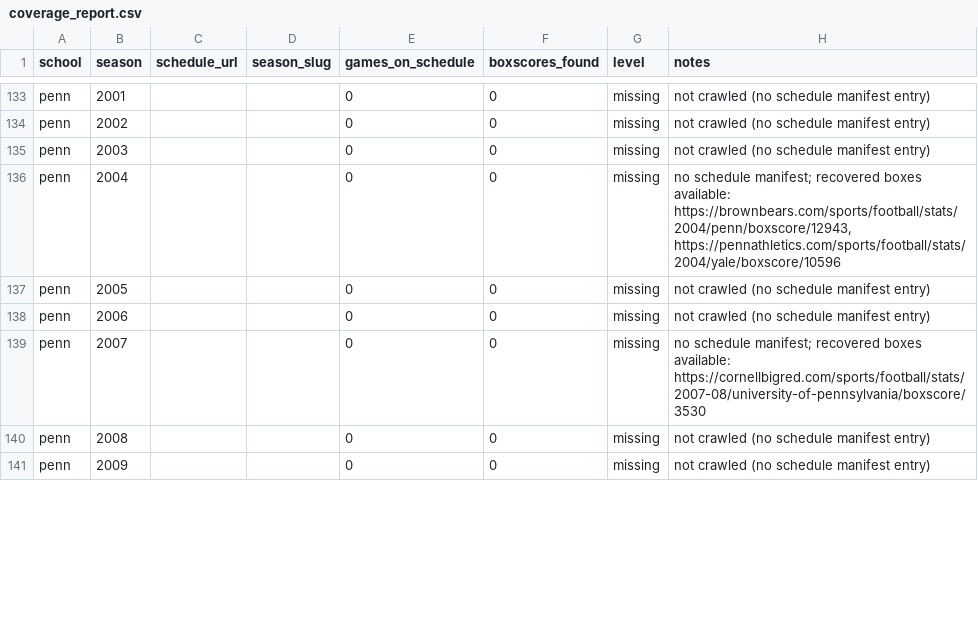
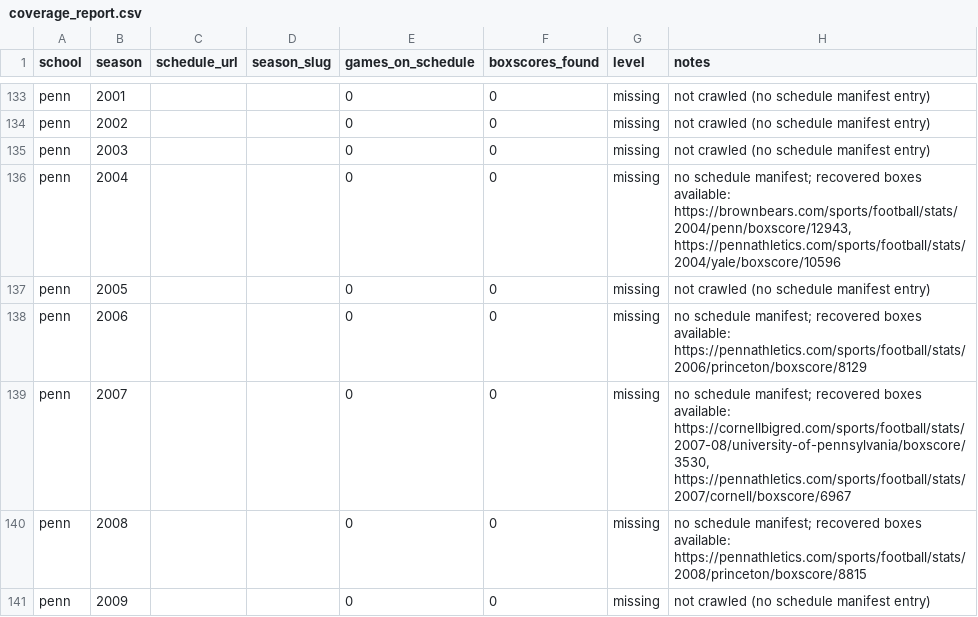
Before and after one commit to JaimeCastrellon/Web-Crawler, a CSV file: data/reports/coverage_report.csv, drawn as a sheet; only a part is shown, gaps mark what is left out; the diff covers the shown part only.

Commit message:
Recover five reviewed Penn box scores

```diff
--- a/data/reports/coverage_report.csv
+++ b/data/reports/coverage_report.csv
@@ -137,5 +137,5 @@ penn,2004,,,0,0,missing,"no schedule manifest; recovered boxes available: https:
 penn,2005,,,0,0,missing,not crawled (no schedule manifest entry)
-penn,2006,,,0,0,missing,not crawled (no schedule manifest entry)
-penn,2007,,,0,0,missing,no schedule manifest; recovered boxes available: https://cornellbigred.com/sports/football/stats/2007-08/university-of-pennsylvania/boxscore/3530
-penn,2008,,,0,0,missing,not crawled (no schedule manifest entry)
+penn,2006,,,0,0,missing,no schedule manifest; recovered boxes available: https://pennathletics.com/sports/football/stats/2006/princeton/boxscore/8129
+penn,2007,,,0,0,missing,"no schedule manifest; recovered boxes available: https://cornellbigred.com/sports/football/stats/2007-08/university-of-pennsylvania/boxscore/3530, https://pennathletics.com/sports/football/stats/2007/cornell/boxscore/6967"
+penn,2008,,,0,0,missing,no schedule manifest; recovered boxes available: https://pennathletics.com/sports/football/stats/2008/princeton/boxscore/8815
 penn,2009,,,0,0,missing,not crawled (no schedule manifest entry)
```
Also changed, not shown: 5 edited cells elsewhere in this file, data/processed/games.csv, data/processed/team_game_stats.csv, 13 other files.
